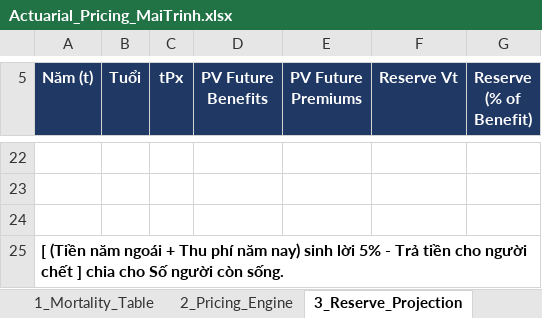
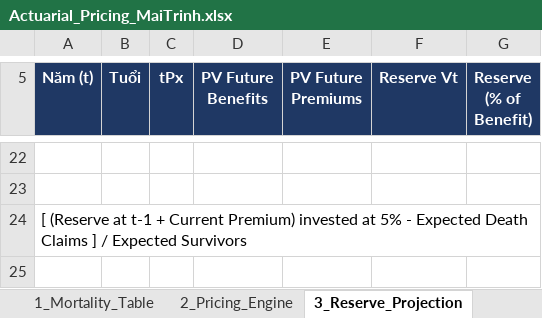
Before and after one commit to TrinhXuanMai/Endowment-Pricing-Engine, an Excel workbook: Actuarial_Pricing_MaiTrinh.xlsx, sheet 3_Reserve_Projection, drawn as a sheet; only a part is shown, gaps mark what is left out; values as stored, in another font and other column widths than the file's, no borders; the diff names each change by its address in the sheet, - before the commit and + after, or states it on an @@ line.

```diff
--- a/Actuarial_Pricing_MaiTrinh.xlsx (sheet 3_Reserve_Projection)
+++ b/Actuarial_Pricing_MaiTrinh.xlsx (sheet 3_Reserve_Projection)
@@ column A (Năm (t)) renumbered in row 24 @@
-row 25: [ (Tiền năm ngoái + Thu phí năm nay) sinh lời 5% - Trả tiền cho người chết ] chia cho Số người còn sống.
```
Also changed, not shown: sheet 1_Mortality_Table, sheet 2_Pricing_Engine, sheet 4_Stress_Testing, 1 other file.
